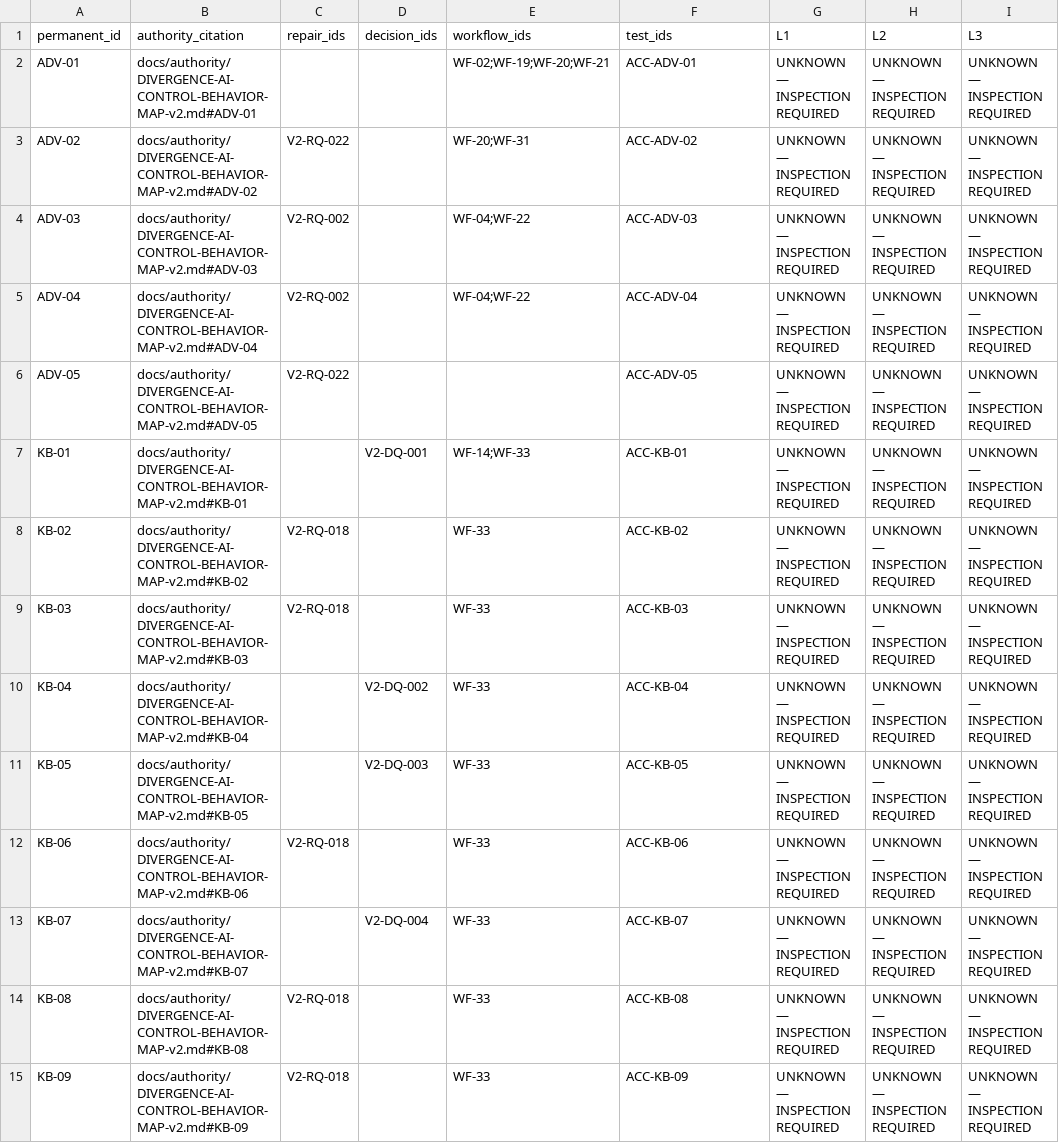
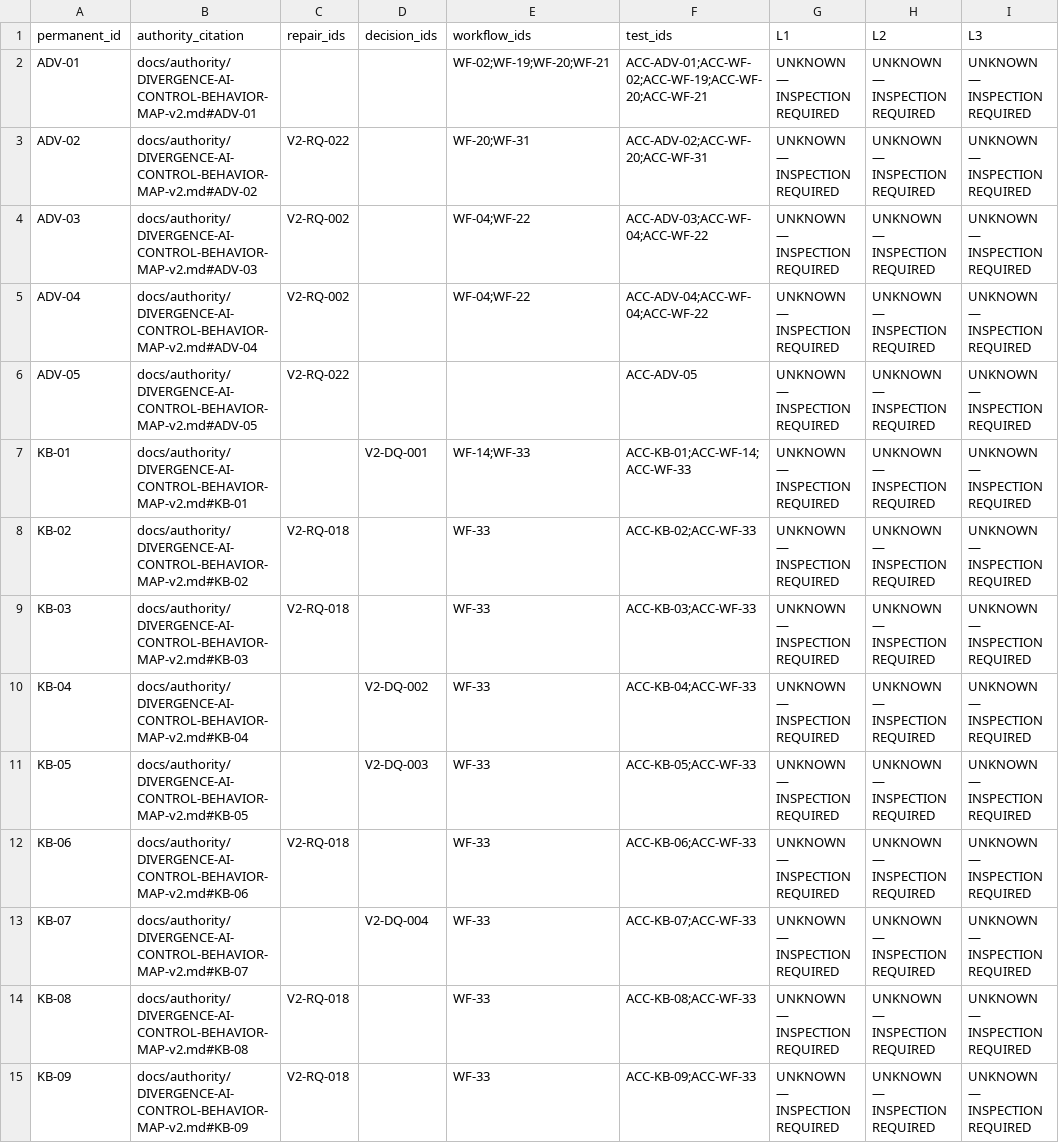
Before and after one commit to thatoneweirdfella1/Claude-Project-02, a CSV file: docs/layer-system/LAYER-COVERAGE-LEDGER.csv, drawn as a sheet; only a part is shown; the diff covers the shown part only; the diff names each change by its address in the sheet, - before the commit and + after, or states it on an @@ line.

Commit message:
Reconcile horizontal layer governance audits

```diff
--- a/docs/layer-system/LAYER-COVERAGE-LEDGER.csv
+++ b/docs/layer-system/LAYER-COVERAGE-LEDGER.csv
-F2 (test_ids): ACC-ADV-01
+F2 (test_ids): ACC-ADV-01;ACC-WF-02;ACC-WF-19;ACC-WF-20;ACC-WF-21
-F3 (test_ids): ACC-ADV-02
+F3 (test_ids): ACC-ADV-02;ACC-WF-20;ACC-WF-31
-F4 (test_ids): ACC-ADV-03
+F4 (test_ids): ACC-ADV-03;ACC-WF-04;ACC-WF-22
-F5 (test_ids): ACC-ADV-04
+F5 (test_ids): ACC-ADV-04;ACC-WF-04;ACC-WF-22
-F7 (test_ids): ACC-KB-01
+F7 (test_ids): ACC-KB-01;ACC-WF-14;ACC-WF-33
-F8 (test_ids): ACC-KB-02
+F8 (test_ids): ACC-KB-02;ACC-WF-33
-F9 (test_ids): ACC-KB-03
+F9 (test_ids): ACC-KB-03;ACC-WF-33
-F10 (test_ids): ACC-KB-04
+F10 (test_ids): ACC-KB-04;ACC-WF-33
-F11 (test_ids): ACC-KB-05
+F11 (test_ids): ACC-KB-05;ACC-WF-33
-F12 (test_ids): ACC-KB-06
+F12 (test_ids): ACC-KB-06;ACC-WF-33
-F13 (test_ids): ACC-KB-07
+F13 (test_ids): ACC-KB-07;ACC-WF-33
-F14 (test_ids): ACC-KB-08
+F14 (test_ids): ACC-KB-08;ACC-WF-33
-F15 (test_ids): ACC-KB-09
+F15 (test_ids): ACC-KB-09;ACC-WF-33
```
Also changed, not shown: 124 edited cells elsewhere in this file, 22 other files.
